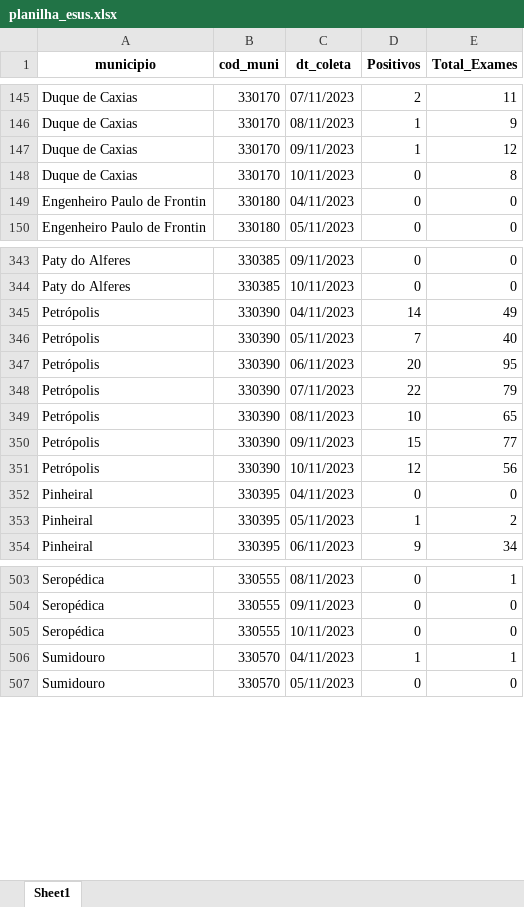
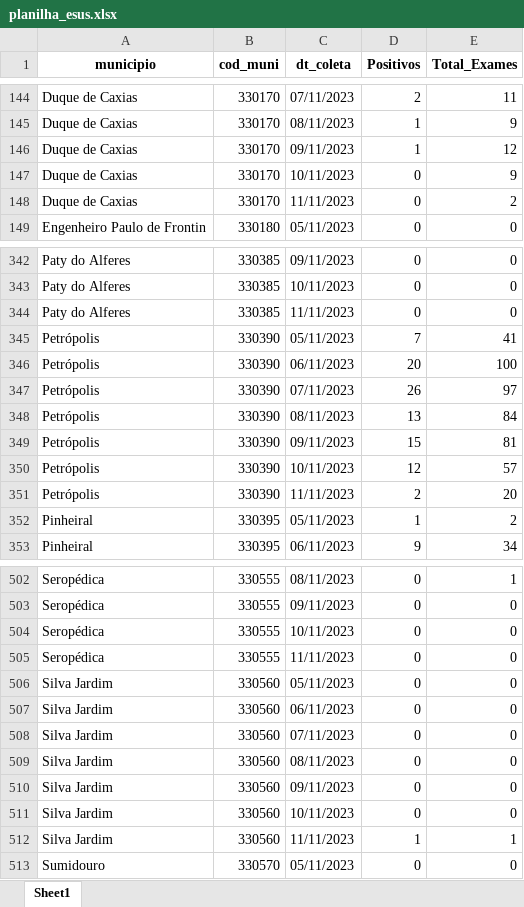
Before and after one commit to eduardompeixoto/Taxa-de-Positividade-AG-E-SUS, an Excel workbook: inst/planilha_esus.xlsx, sheet Sheet1, drawn as a sheet; only a part is shown, gaps mark what is left out; values as stored, in another font and other column widths than the file's, no borders; removed rows and columns are numbered as before the commit, all else as after; the diff covers the shown part only; the diff names each change by its address in the sheet, - before the commit and + after, or states it on an @@ line.

Commit message:
2023-11-12 13:19:14.285708

```diff
--- a/inst/planilha_esus.xlsx (sheet Sheet1)
+++ b/inst/planilha_esus.xlsx (sheet Sheet1)
-E147 (Total_Exames): 8
+E147 (Total_Exames): 9
-row 149: Engenheiro Paulo de Frontin | 330180 | 04/11/2023 | 0 | 0
+row 148: Duque de Caxias | 330170 | 11/11/2023 | 0 | 2
-row 345: Petrópolis | 330390 | 04/11/2023 | 14 | 49
+row 344: Paty do Alferes | 330385 | 11/11/2023 | 0 | 0
-E345 (Total_Exames): 40
+E345 (Total_Exames): 41
-E346 (Total_Exames): 95
+E346 (Total_Exames): 100
-D347 (Positivos): 22
+D347 (Positivos): 26
-E347 (Total_Exames): 79
+E347 (Total_Exames): 97
-D348 (Positivos): 10
+D348 (Positivos): 13
-E348 (Total_Exames): 65
+E348 (Total_Exames): 84
-E349 (Total_Exames): 77
+E349 (Total_Exames): 81
-E350 (Total_Exames): 56
+E350 (Total_Exames): 57
-row 352: Pinheiral | 330395 | 04/11/2023 | 0 | 0
+row 351: Petrópolis | 330390 | 11/11/2023 | 2 | 20
+row 505: Seropédica | 330555 | 11/11/2023 | 0 | 0
+row 506: Silva Jardim | 330560 | 05/11/2023 | 0 | 0
+row 507: Silva Jardim | 330560 | 06/11/2023 | 0 | 0
+row 508: Silva Jardim | 330560 | 07/11/2023 | 0 | 0
+row 509: Silva Jardim | 330560 | 08/11/2023 | 0 | 0
+row 510: Silva Jardim | 330560 | 09/11/2023 | 0 | 0
+row 511: Silva Jardim | 330560 | 10/11/2023 | 0 | 0
-A512 (municipio): Sumidouro
+A512 (municipio): Silva Jardim
-B512 (cod_muni): 330570
+B512 (cod_muni): 330560
-C512 (dt_coleta): 04/11/2023
+C512 (dt_coleta): 11/11/2023
```
Also changed, not shown: 52 added rows, 52 removed rows and 86 edited cells elsewhere in this sheet.
